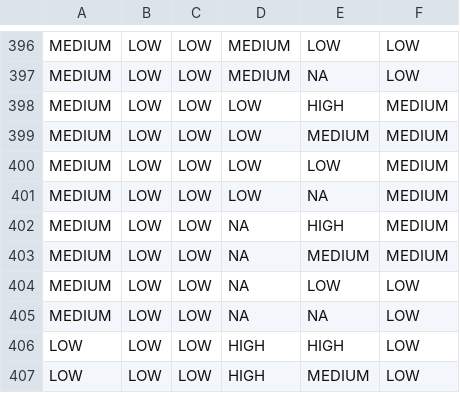
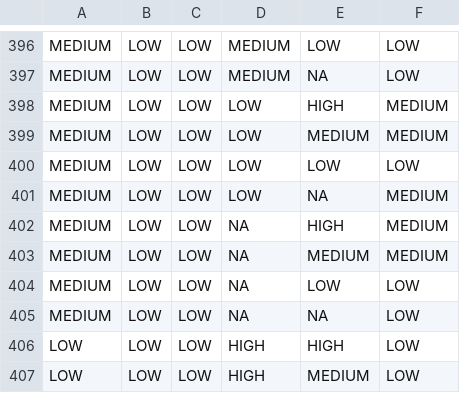
Before and after one commit to hypertrace/config-service, a CSV file: threat-scoring-config-service-impl/src/main/resources/event_confidence_mapping.csv, drawn as a sheet; only a part is shown, gaps mark what is left out.

Commit message:
Update confidence score from MEDIUM,LOW,LOW,LOW,LOW,MEDIUM to MEDIUM,LOW,LOW,LOW,LOW,LOW (#4116)

```diff
--- a/threat-scoring-config-service-impl/src/main/resources/event_confidence_mapping.csv
+++ b/threat-scoring-config-service-impl/src/main/resources/event_confidence_mapping.csv
@@ -399,3 +399,3 @@ MEDIUM,LOW,LOW,LOW,HIGH,MEDIUM
 MEDIUM,LOW,LOW,LOW,MEDIUM,MEDIUM
-MEDIUM,LOW,LOW,LOW,LOW,MEDIUM
+MEDIUM,LOW,LOW,LOW,LOW,LOW
 MEDIUM,LOW,LOW,LOW,NA,MEDIUM
```
